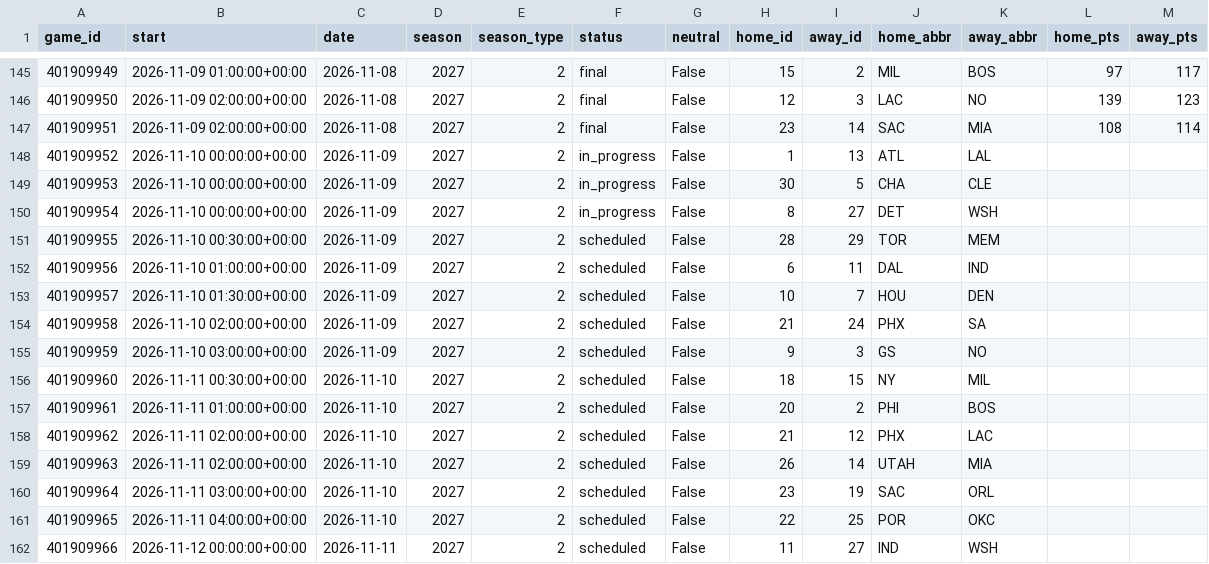
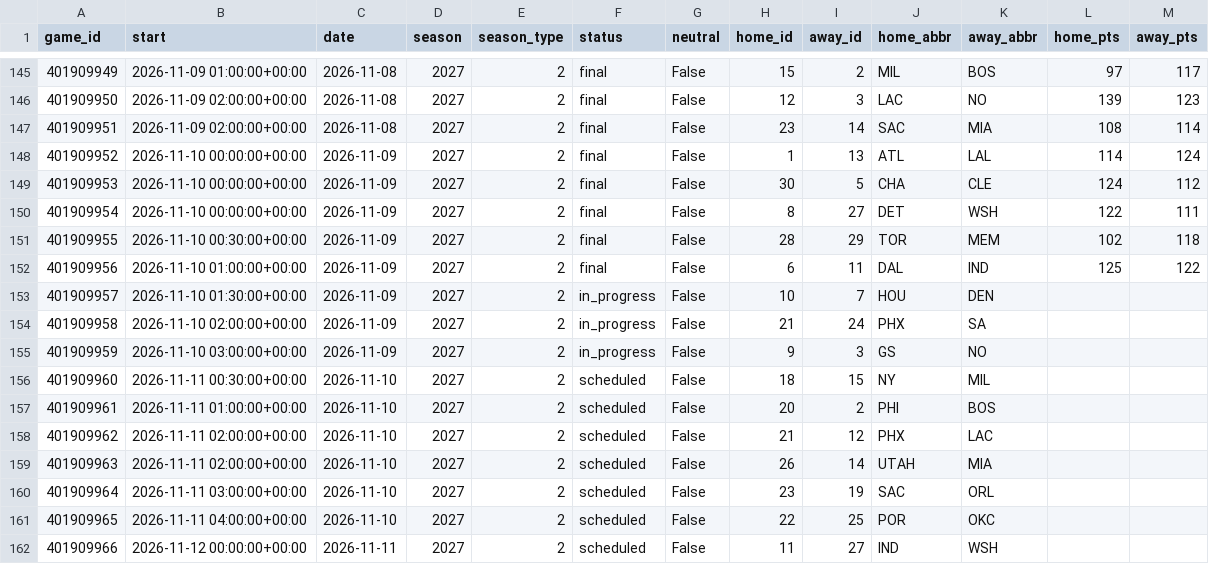
Before and after one commit to martinez-hub/nbaPredicts, a CSV file: data/games/2027.csv, drawn as a sheet; only a part is shown, gaps mark what is left out.

```diff
--- a/data/games/2027.csv
+++ b/data/games/2027.csv
@@ -147,10 +147,10 @@ game_id,start,date,season,season_type,status,neutral,home_id,away_id,home_abbr,a
 401909951,2026-11-09 02:00:00+00:00,2026-11-08,2027,2,final,False,23,14,SAC,MIA,108,114
-401909952,2026-11-10 00:00:00+00:00,2026-11-09,2027,2,in_progress,False,1,13,ATL,LAL,,
-401909953,2026-11-10 00:00:00+00:00,2026-11-09,2027,2,in_progress,False,30,5,CHA,CLE,,
-401909954,2026-11-10 00:00:00+00:00,2026-11-09,2027,2,in_progress,False,8,27,DET,WSH,,
-401909955,2026-11-10 00:30:00+00:00,2026-11-09,2027,2,scheduled,False,28,29,TOR,MEM,,
-401909956,2026-11-10 01:00:00+00:00,2026-11-09,2027,2,scheduled,False,6,11,DAL,IND,,
-401909957,2026-11-10 01:30:00+00:00,2026-11-09,2027,2,scheduled,False,10,7,HOU,DEN,,
-401909958,2026-11-10 02:00:00+00:00,2026-11-09,2027,2,scheduled,False,21,24,PHX,SA,,
-401909959,2026-11-10 03:00:00+00:00,2026-11-09,2027,2,scheduled,False,9,3,GS,NO,,
+401909952,2026-11-10 00:00:00+00:00,2026-11-09,2027,2,final,False,1,13,ATL,LAL,114,124
+401909953,2026-11-10 00:00:00+00:00,2026-11-09,2027,2,final,False,30,5,CHA,CLE,124,112
+401909954,2026-11-10 00:00:00+00:00,2026-11-09,2027,2,final,False,8,27,DET,WSH,122,111
+401909955,2026-11-10 00:30:00+00:00,2026-11-09,2027,2,final,False,28,29,TOR,MEM,102,118
+401909956,2026-11-10 01:00:00+00:00,2026-11-09,2027,2,final,False,6,11,DAL,IND,125,122
+401909957,2026-11-10 01:30:00+00:00,2026-11-09,2027,2,in_progress,False,10,7,HOU,DEN,,
+401909958,2026-11-10 02:00:00+00:00,2026-11-09,2027,2,in_progress,False,21,24,PHX,SA,,
+401909959,2026-11-10 03:00:00+00:00,2026-11-09,2027,2,in_progress,False,9,3,GS,NO,,
 401909960,2026-11-11 00:30:00+00:00,2026-11-10,2027,2,scheduled,False,18,15,NY,MIL,,
```
Also changed, not shown: data/odds/2027.csv, data/player_predictions/2027.csv, 6 other files.
